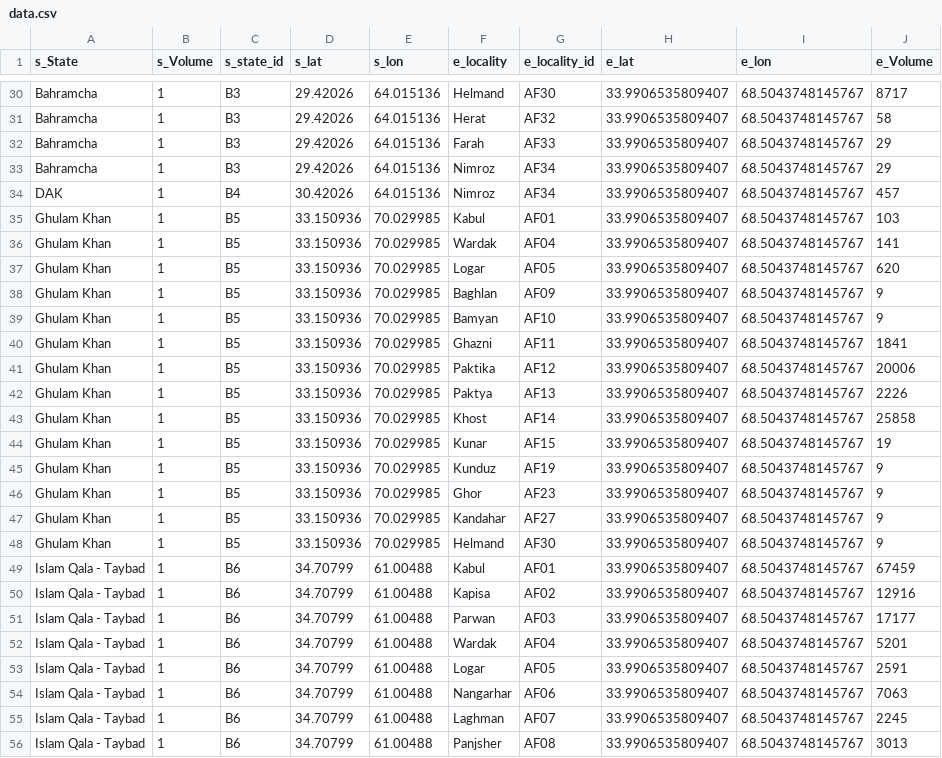
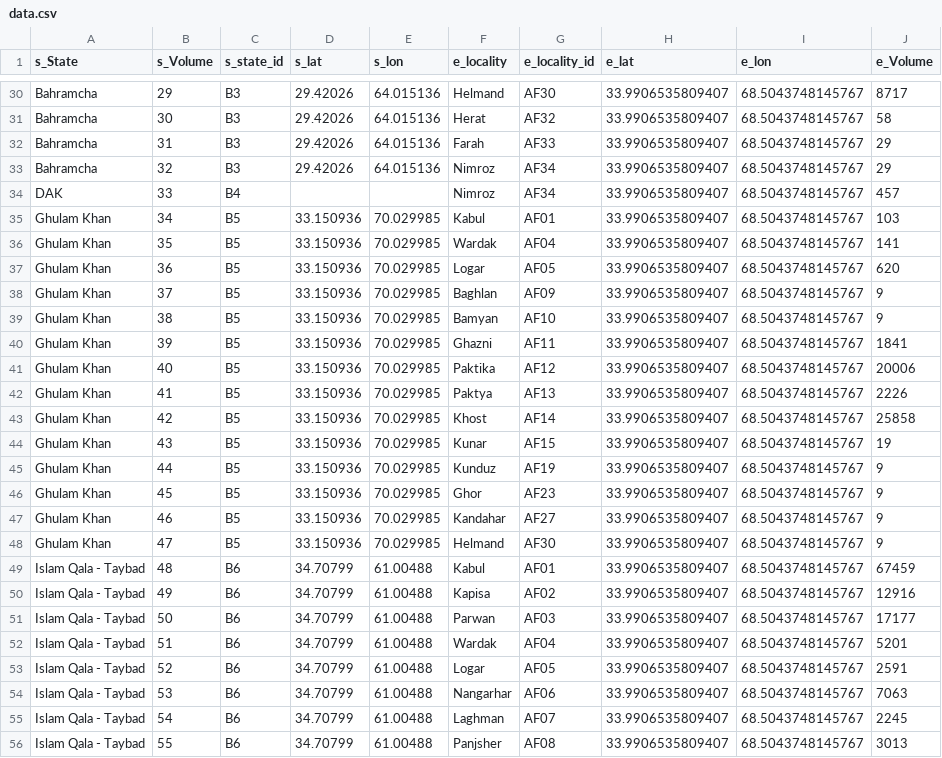
Before and after one commit to OmerOsman3016/INFLOW_V1, a CSV file: data/data.csv, drawn as a sheet; only a part is shown, gaps mark what is left out; the diff covers the shown part only; the diff names each change by its address in the sheet, - before the commit and + after, or states it on an @@ line.

```diff
--- a/data/data.csv
+++ b/data/data.csv
-B30 (s_Volume): 1
+B30 (s_Volume): 29
-B31 (s_Volume): 1
+B31 (s_Volume): 30
-B32 (s_Volume): 1
+B32 (s_Volume): 31
-B33 (s_Volume): 1
+B33 (s_Volume): 32
-B34 (s_Volume): 1
+B34 (s_Volume): 33
-D34 (s_lat): 30.42026
+D34 (s_lat): (empty)
-E34 (s_lon): 64.015136
+E34 (s_lon): (empty)
-B35 (s_Volume): 1
+B35 (s_Volume): 34
-B36 (s_Volume): 1
+B36 (s_Volume): 35
-B37 (s_Volume): 1
+B37 (s_Volume): 36
-B38 (s_Volume): 1
+B38 (s_Volume): 37
-B39 (s_Volume): 1
+B39 (s_Volume): 38
-B40 (s_Volume): 1
+B40 (s_Volume): 39
-B41 (s_Volume): 1
+B41 (s_Volume): 40
-B42 (s_Volume): 1
+B42 (s_Volume): 41
-B43 (s_Volume): 1
+B43 (s_Volume): 42
-B44 (s_Volume): 1
+B44 (s_Volume): 43
-B45 (s_Volume): 1
+B45 (s_Volume): 44
-B46 (s_Volume): 1
+B46 (s_Volume): 45
-B47 (s_Volume): 1
+B47 (s_Volume): 46
-B48 (s_Volume): 1
+B48 (s_Volume): 47
-B49 (s_Volume): 1
+B49 (s_Volume): 48
-B50 (s_Volume): 1
+B50 (s_Volume): 49
-B51 (s_Volume): 1
+B51 (s_Volume): 50
-B52 (s_Volume): 1
+B52 (s_Volume): 51
-B53 (s_Volume): 1
+B53 (s_Volume): 52
-B54 (s_Volume): 1
+B54 (s_Volume): 53
-B55 (s_Volume): 1
+B55 (s_Volume): 54
-B56 (s_Volume): 1
+B56 (s_Volume): 55
```
Also changed, not shown: 162 edited cells elsewhere in this file.
